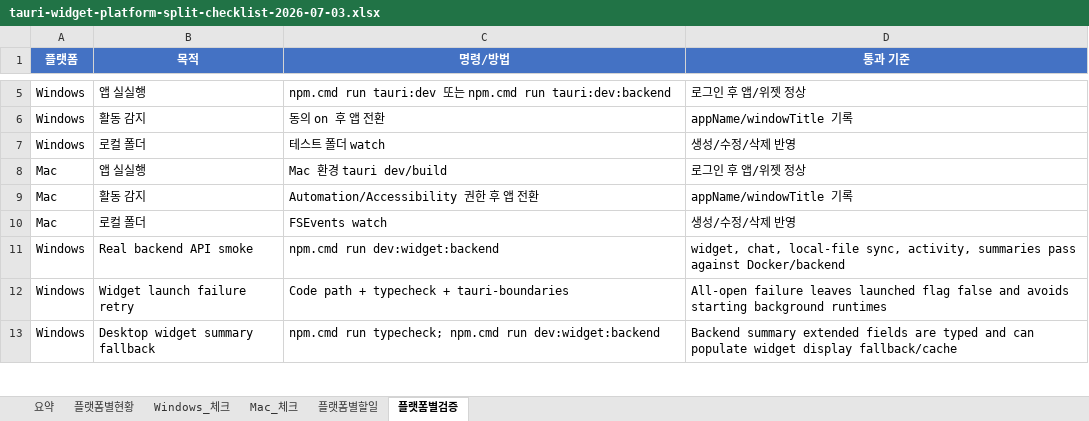
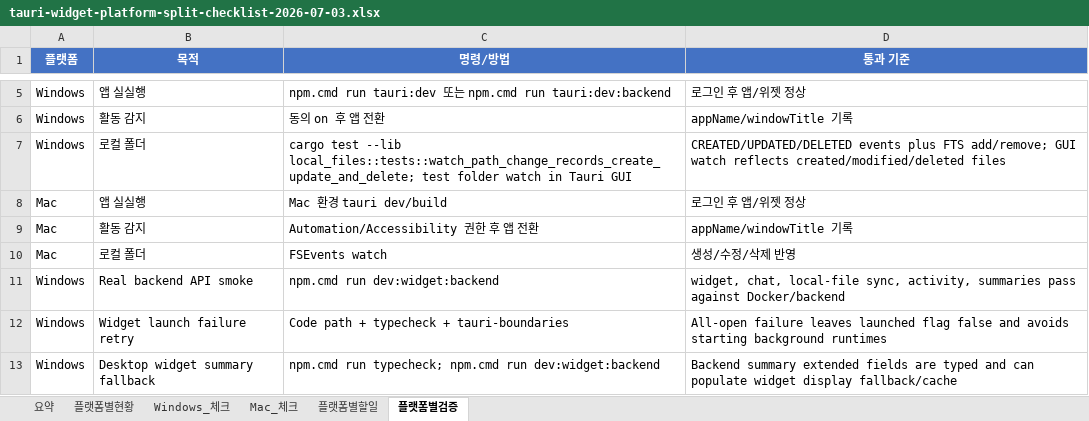
Before and after one commit to kosta-dev-sjh/bubli-frontend, an Excel workbook: docs/tauri-widget-platform-split-checklist-2026-07-03.xlsx, sheet 플랫폼별검증, drawn as a sheet; only a part is shown, gaps mark what is left out; values as stored, in another font and other column widths than the file's, no borders; table styles not drawn; the diff names each change by its address in the sheet, - before the commit and + after, or states it on an @@ line.

Commit message:
[test] 로컬 폴더 감시 이벤트 검증 추가

```diff
--- a/docs/tauri-widget-platform-split-checklist-2026-07-03.xlsx (sheet 플랫폼별검증)
+++ b/docs/tauri-widget-platform-split-checklist-2026-07-03.xlsx (sheet 플랫폼별검증)
-C7 (명령/방법): 테스트 폴더 watch
+C7 (명령/방법): cargo test --lib local_files::tests::watch_path_change_records_create_update_and_delete; test folder watch in Tauri GUI
-D7 (통과 기준): 생성/수정/삭제 반영
+D7 (통과 기준): CREATED/UPDATED/DELETED events plus FTS add/remove; GUI watch reflects created/modified/deleted files
```
Also changed, not shown: sheet Windows_체크, sheet 플랫폼별현황, sheet 요약, 1 other file.
